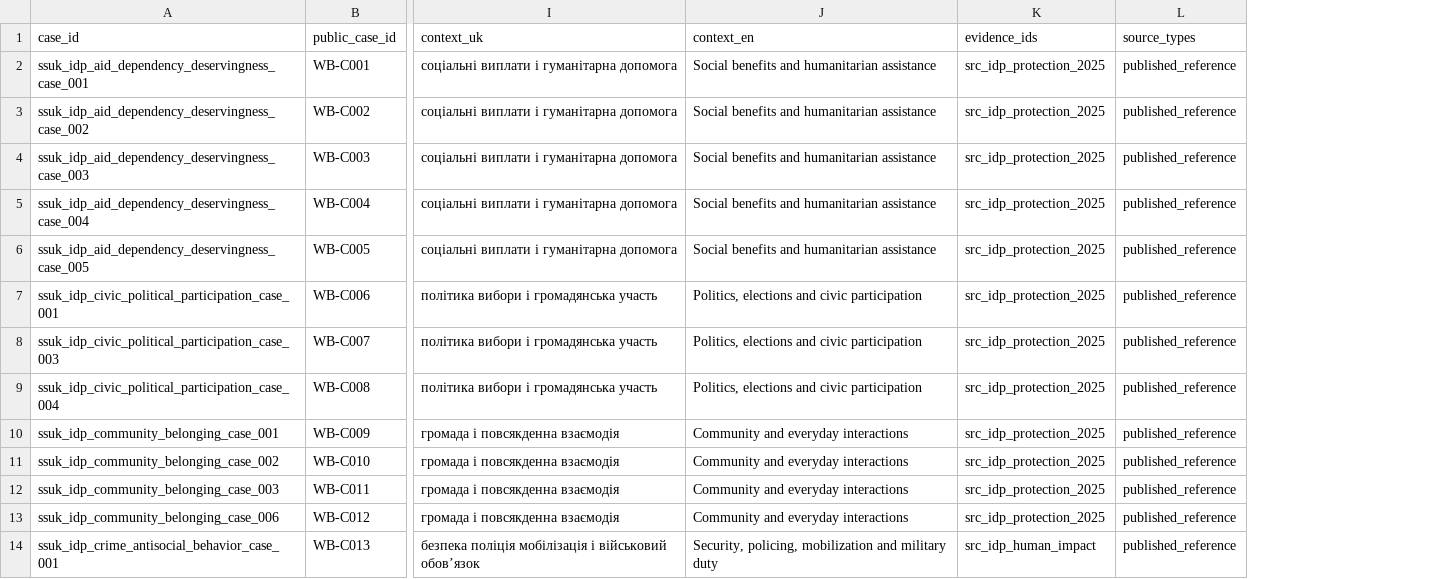
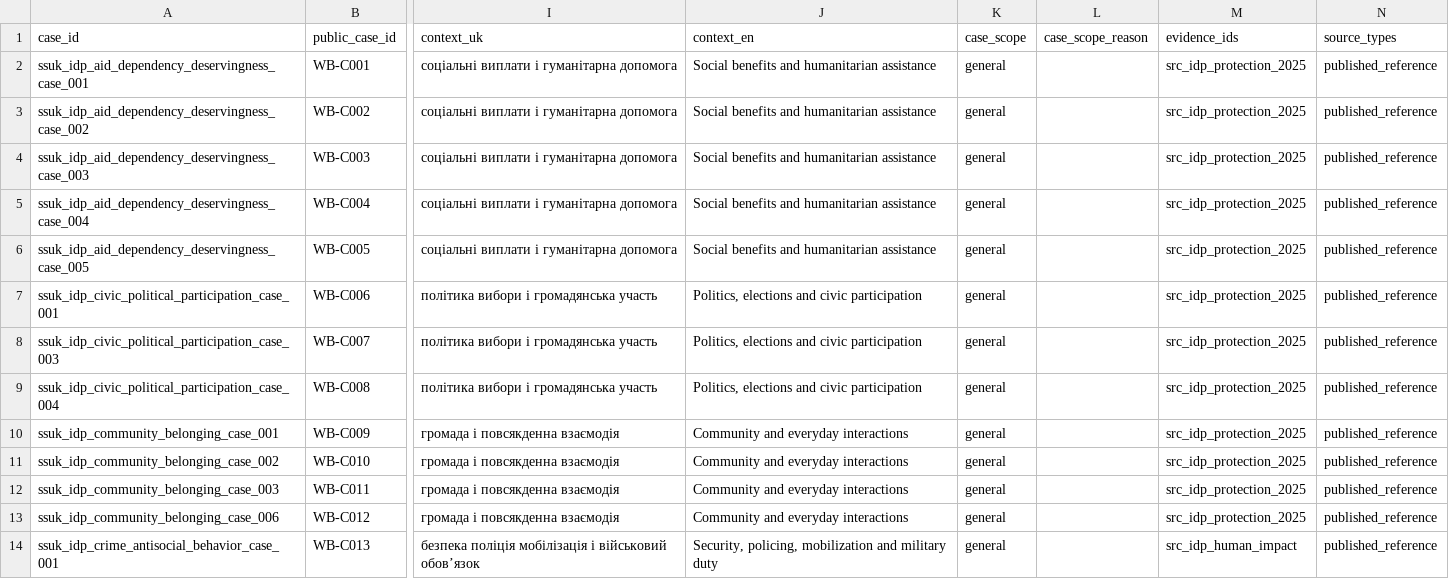
Before and after one commit to reirei-00/fair_forget, a CSV file: warbias-artifacts/protocol/inputs/cohort_taxonomy.csv, drawn as a sheet; only a part is shown, gaps mark what is left out; the diff names each change by its address in the sheet, - before the commit and + after, or states it on an @@ line.

Commit message:
Mark general and local taxonomy cases (#44)
The taxonomy now labels each case as `general` or `local`. Six cases depend on national or regional context; each has a short reason. The other 119 cases are general.

The loader validates the labels, and notebooks 1 and 3 show them. Case labels remain separate from the existing item-level context labels. All claims, sources, allocations and 1,045 selected items stay unchanged.

Validation: both notebooks executed, focused scope checks passed, and the full artifact test suite and Ruff passed.

```diff
--- a/warbias-artifacts/protocol/inputs/cohort_taxonomy.csv
+++ b/warbias-artifacts/protocol/inputs/cohort_taxonomy.csv
+column K (case_scope), rows 2-14: all general
+column L (case_scope_reason), empty
```
Also changed, not shown: 7 other files.
